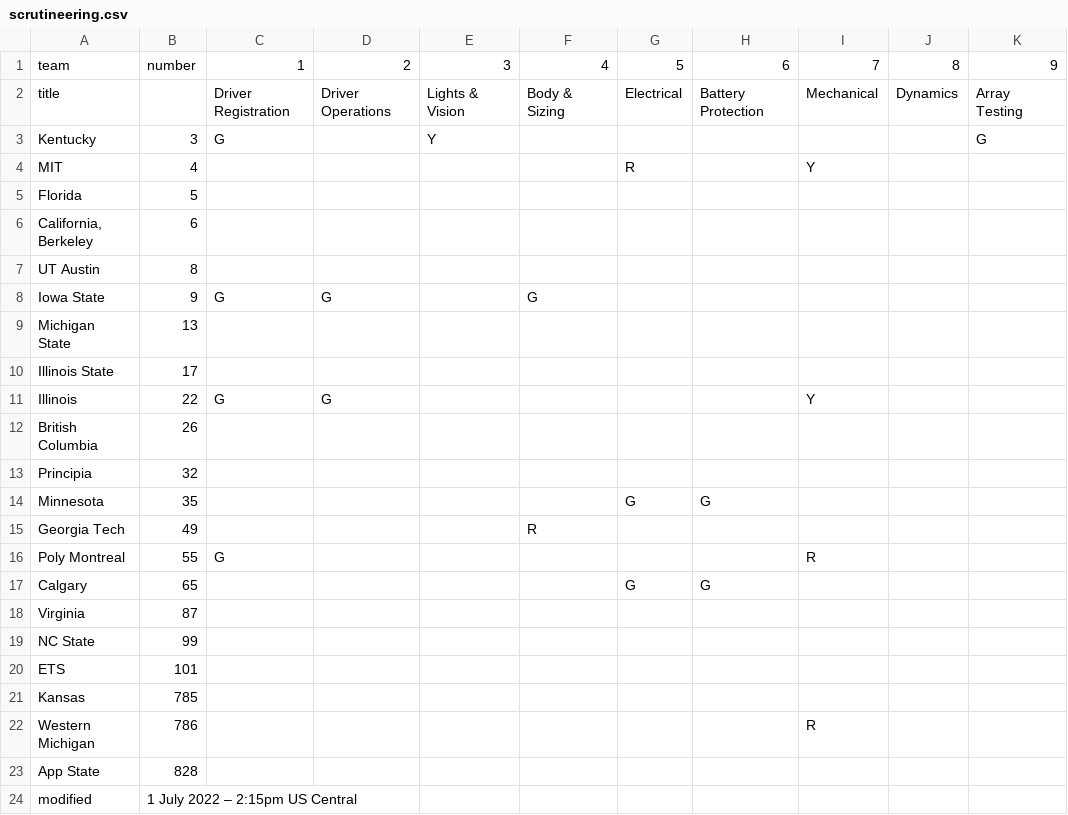
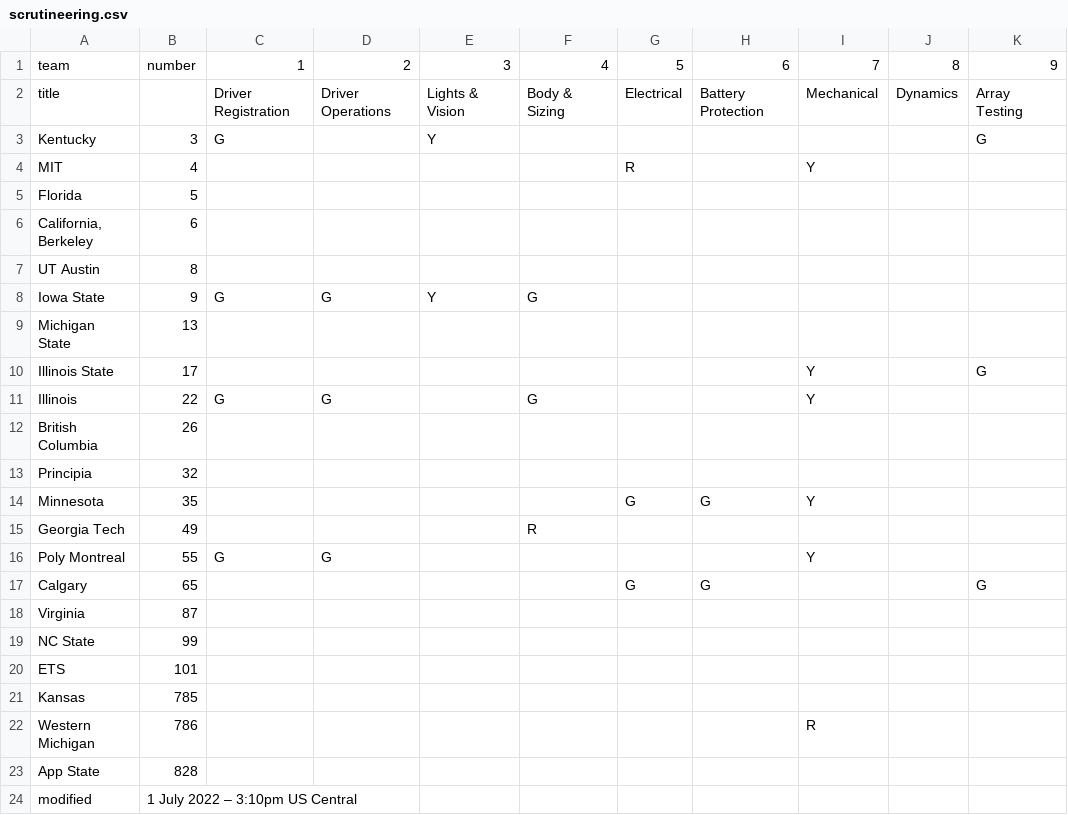
Before and after one commit to jtmullen/asc-fsgp-2022-results, a CSV file: _data/scrutineering.csv, drawn as a sheet; only a part is shown; the diff names each change by its address in the sheet, - before the commit and + after, or states it on an @@ line.

Commit message:
update status 3:10pm

```diff
--- a/_data/scrutineering.csv
+++ b/_data/scrutineering.csv
-E8: (empty)
+E8: Y
-I10: (empty)
+I10: Y
-K10: (empty)
+K10: G
-F11: (empty)
+F11: G
-I14: (empty)
+I14: Y
-D16: (empty)
+D16: G
-I16: R
+I16: Y
-K17: (empty)
+K17: G
-B24: 1 July 2022 – 2:15pm US Central
+B24: 1 July 2022 – 3:10pm US Central
```
